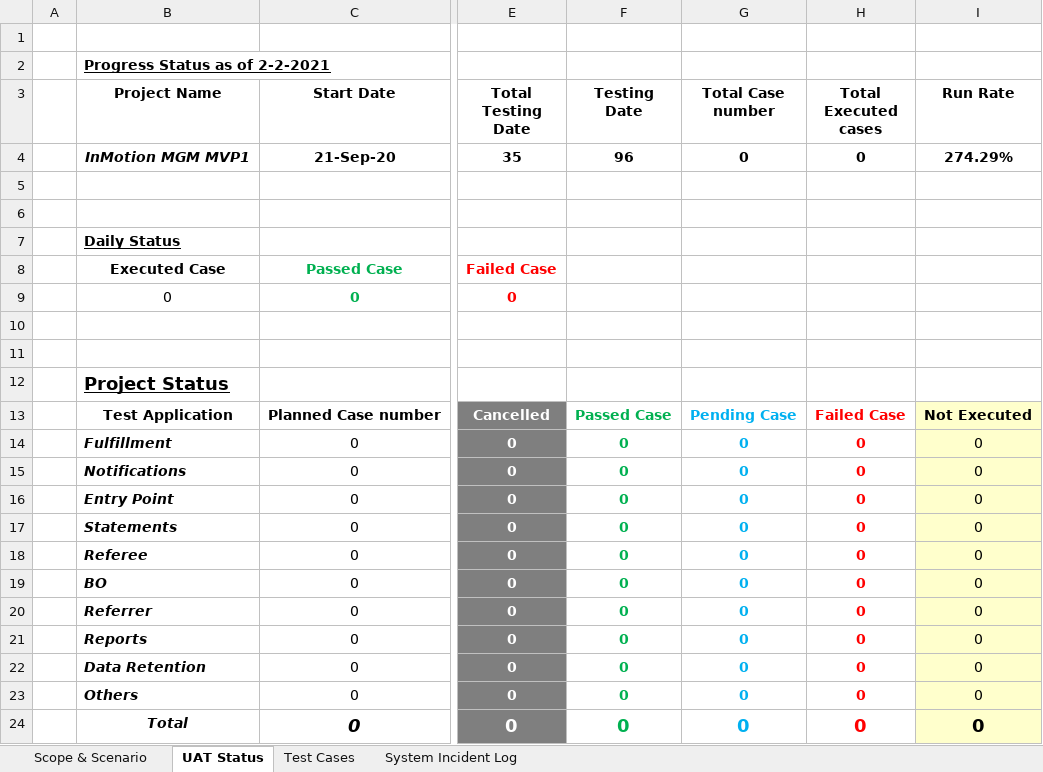
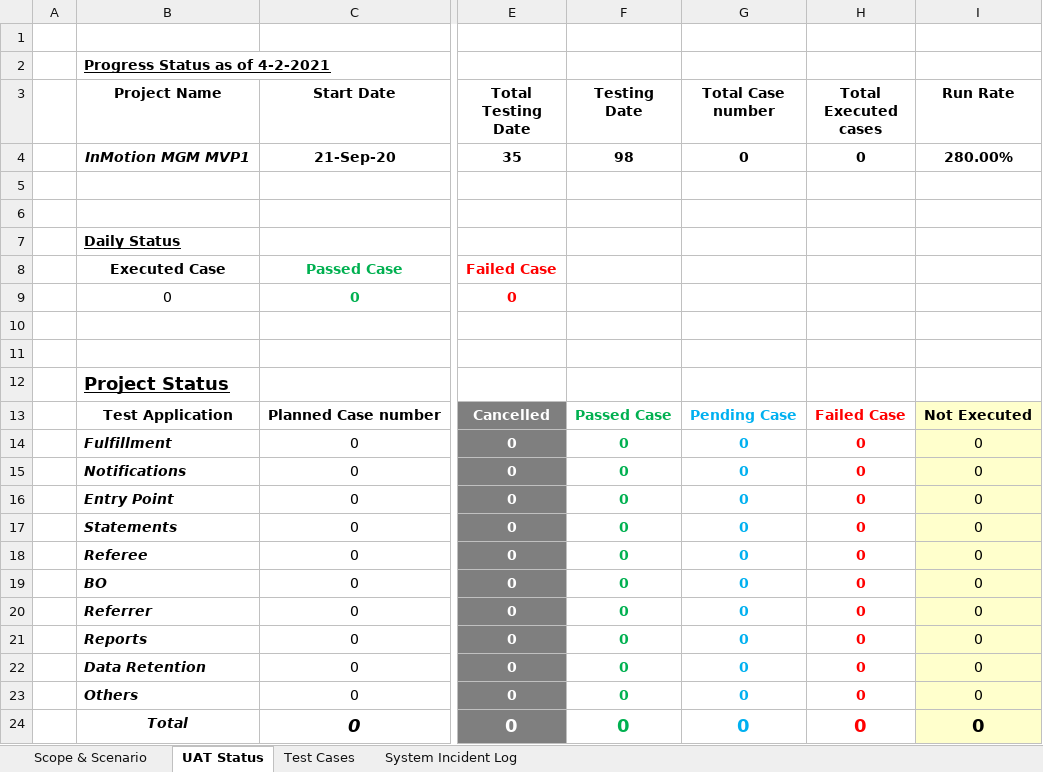
Before and after one commit to anujtiwari24/testRepo, an Excel workbook: office docs/Squad2 MVP1 UAT Sign-off_overall.xlsx, sheet UAT Status, drawn as a sheet; only a part is shown, gaps mark what is left out; values as stored, in another font and other column widths than the file's, no borders; the diff names each change by its address in the sheet, - before the commit and + after, or states it on an @@ line.

```diff
--- a/office docs/Squad2 MVP1 UAT Sign-off_overall.xlsx (sheet UAT Status)
+++ b/office docs/Squad2 MVP1 UAT Sign-off_overall.xlsx (sheet UAT Status)
-B2 (Project Name): Progress Status as of 2-2-2021
+B2 (Project Name): Progress Status as of 4-2-2021
-F4 (Testing Date): 96
+F4 (Testing Date): 98
-I4 (Run Rate): 274.29%
+I4 (Run Rate): 280.00%
```
Also changed, not shown: sheet Test Cases, sheet System Incident Log.
